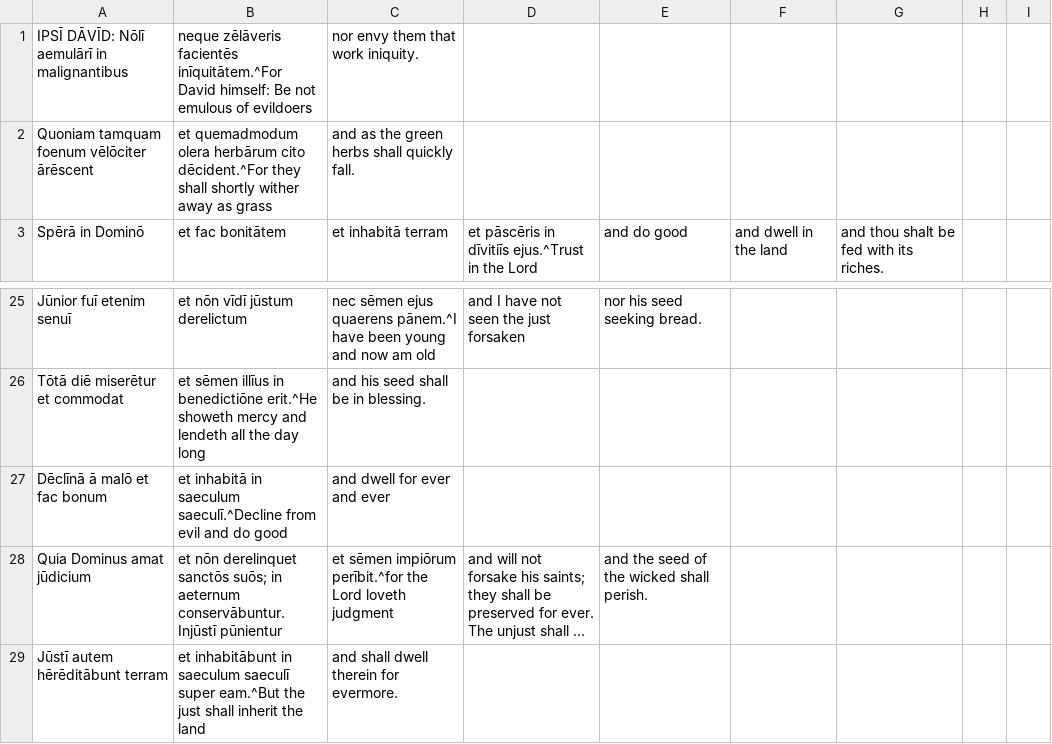
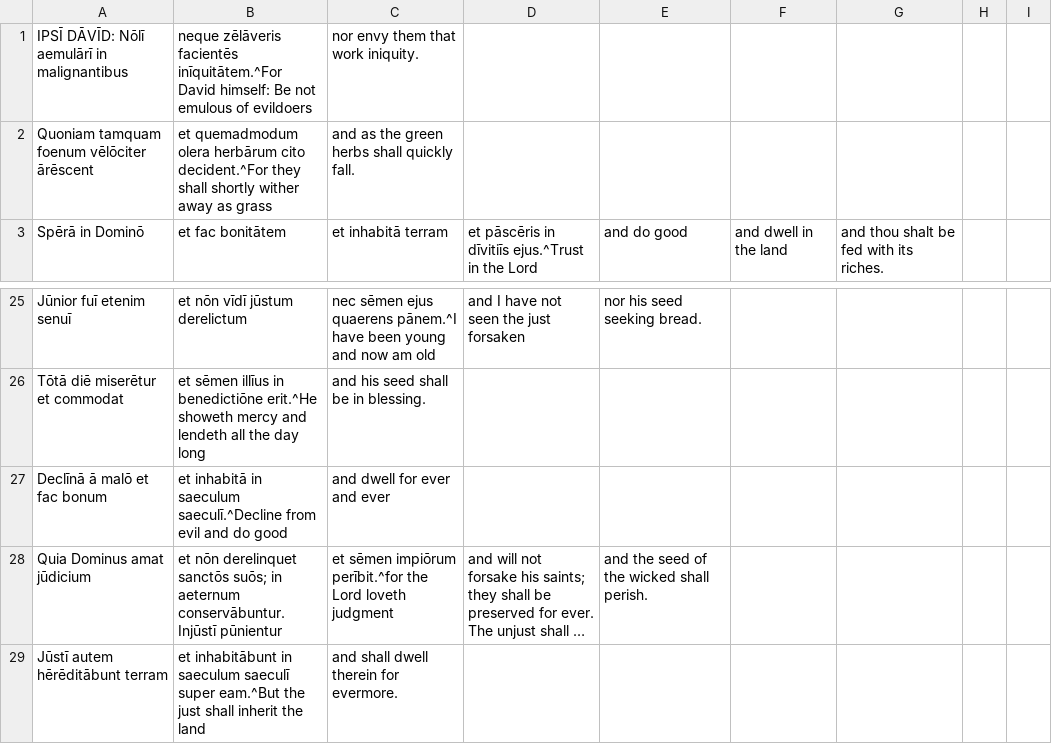
Before and after one commit to DoctrinaLatina/doctrina-latina, a CSV file: vulgata/01-vetus-testamentum/21-psalmi/036.csv, drawn as a sheet; only a part is shown, gaps mark what is left out; long unchanged cells end in …; the diff names each change by its address in the sheet, - before the commit and + after, or states it on an @@ line.

```diff
--- a/vulgata/01-vetus-testamentum/21-psalmi/036.csv
+++ b/vulgata/01-vetus-testamentum/21-psalmi/036.csv
-B2: …herbārum cito dēcident.^For they shall…
+B2: …herbārum cito decident.^For they shall…
-A27: Dēclīnā ā malō et fac bonum
+A27: Declīnā ā malō et fac bonum
```
Also changed, not shown: vulgata/01-vetus-testamentum/21-psalmi/013.csv, vulgata/01-vetus-testamentum/21-psalmi/014.csv, 17 other files.
